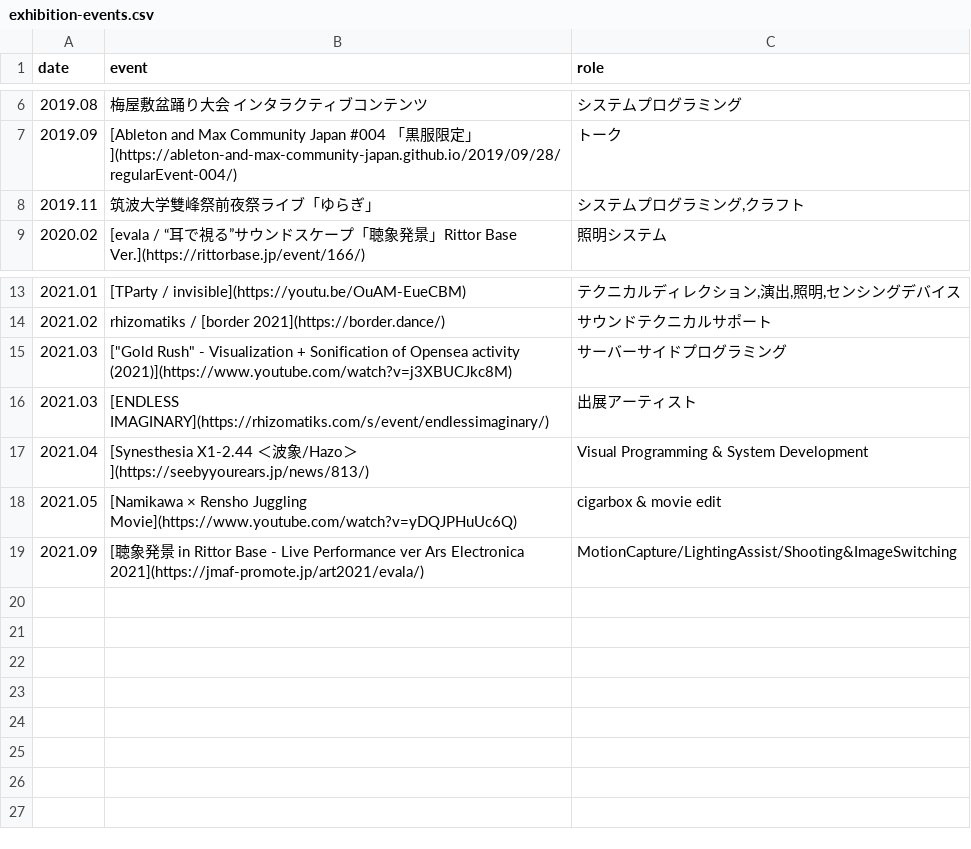
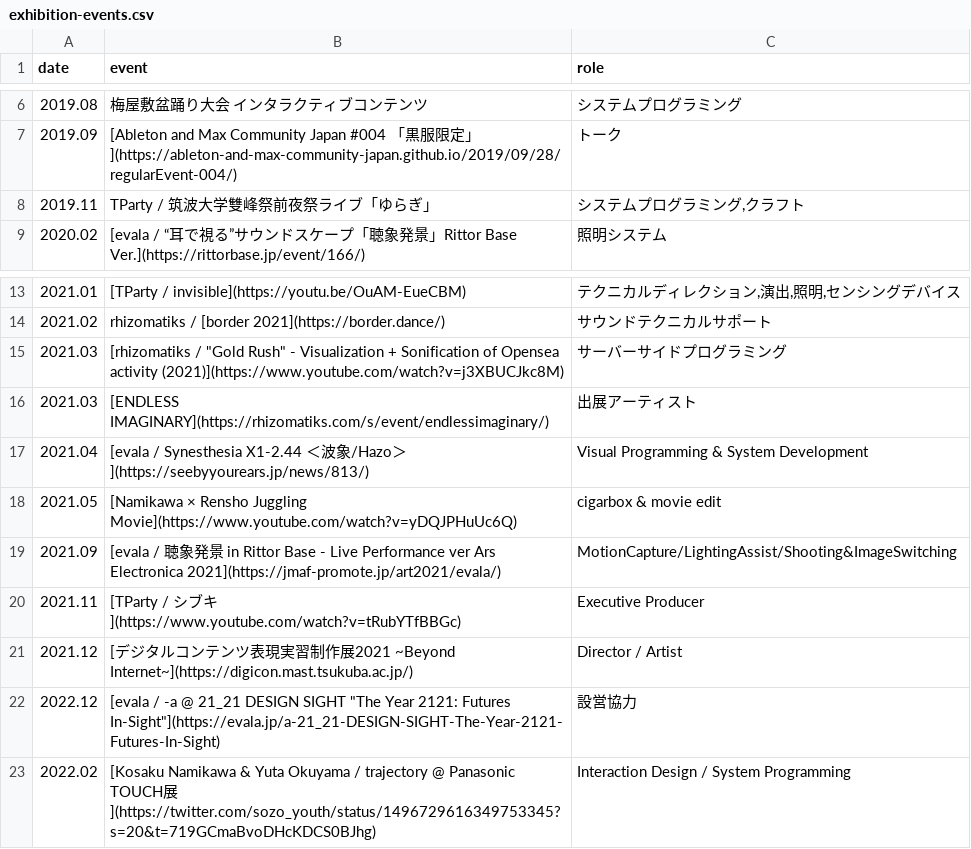
Before and after one commit to 73-ch/73ch-web, a CSV file: dist/csv/exhibition-events.csv, drawn as a sheet; only a part is shown, gaps mark what is left out.

Commit message:
update exhibition-events.csv

```diff
--- a/dist/csv/exhibition-events.csv
+++ b/dist/csv/exhibition-events.csv
@@ -7,3 +7,3 @@ date,event,role
 "2019.09","[Ableton and Max Community Japan #004 「黒服限定」](https://ableton-and-max-community-japan.github.io/2019/09/28/regularEvent-004/)","トーク"
-"2019.11","筑波大学雙峰祭前夜祭ライブ「ゆらぎ」","システムプログラミング,クラフト"
+"2019.11","TParty / 筑波大学雙峰祭前夜祭ライブ「ゆらぎ」","システムプログラミング,クラフト"
 "2020.02","[evala / “耳で視る”サウンドスケープ「聴象発景」Rittor Base Ver.](https://rittorbase.jp/event/166/)","照明システム"
@@ -14,6 +14,10 @@ date,event,role
 "2021.02","rhizomatiks / [border 2021](https://border.dance/)","サウンドテクニカルサポート"
-"2021.03","[""Gold Rush"" - Visualization + Sonification of Opensea activity (2021)](https://www.youtube.com/watch?v=j3XBUCJkc8M)","サーバーサイドプログラミング"
+"2021.03","[rhizomatiks / ""Gold Rush"" - Visualization + Sonification of Opensea activity (2021)](https://www.youtube.com/watch?v=j3XBUCJkc8M)","サーバーサイドプログラミング"
 "2021.03","[ENDLESS IMAGINARY](https://rhizomatiks.com/s/event/endlessimaginary/)","出展アーティスト"
-"2021.04","[Synesthesia X1-2.44 ＜波象/Hazo＞](https://seebyyourears.jp/news/813/)","Visual Programming & System Development"
+"2021.04","[evala / Synesthesia X1-2.44 ＜波象/Hazo＞](https://seebyyourears.jp/news/813/)","Visual Programming & System Development"
 "2021.05","[Namikawa × Rensho Juggling Movie](https://www.youtube.com/watch?v=yDQJPHuUc6Q)","cigarbox & movie edit"
-"2021.09","[聴象発景 in Rittor Base - Live Performance ver Ars Electronica 2021](https://jmaf-promote.jp/art2021/evala/)","MotionCapture/LightingAssist/Shooting&ImageSwitching"
+"2021.09","[evala / 聴象発景 in Rittor Base - Live Performance ver Ars Electronica 2021](https://jmaf-promote.jp/art2021/evala/)","MotionCapture/LightingAssist/Shooting&ImageSwitching"
+"2021.11","[TParty / シブキ](https://www.youtube.com/watch?v=tRubYTfBBGc)","Executive Producer"
+"2021.12","[デジタルコンテンツ表現実習制作展2021 ~Beyond Internet~](https://digicon.mast.tsukuba.ac.jp/)","Director / Artist"
+"2022.12","[evala / -a @ 21_21 DESIGN SIGHT ""The Year 2121: Futures In-Sight""](https://evala.jp/a-21_21-DESIGN-SIGHT-The-Year-2121-Futures-In-Sight)","設営協力"
+"2022.02","[Kosaku Namikawa & Yuta Okuyama / trajectory @ Panasonic TOUCH展](https://twitter.com/sozo_youth/status/1496729616349753345?s=20&t=719GCmaBvoDHcKDCS0BJhg)","Interaction Design / System Programming"
```
Also changed, not shown: public/csv/exhibition-events.csv.
